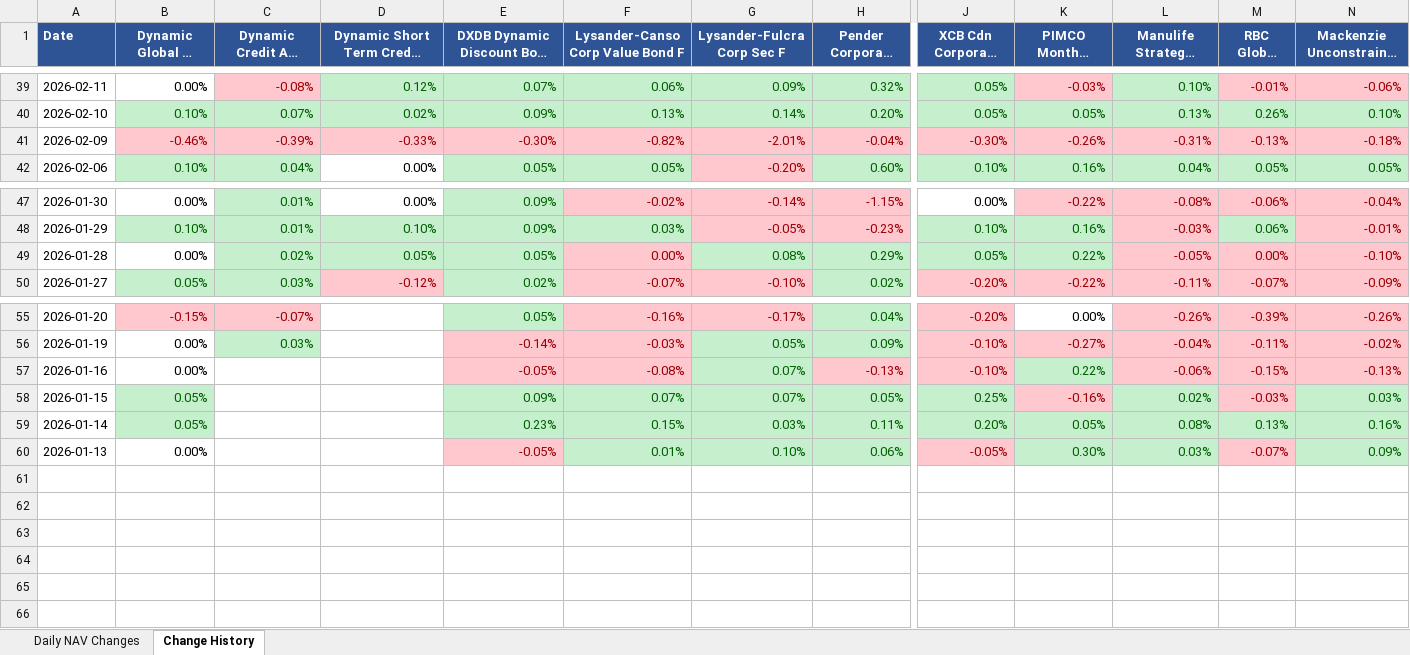
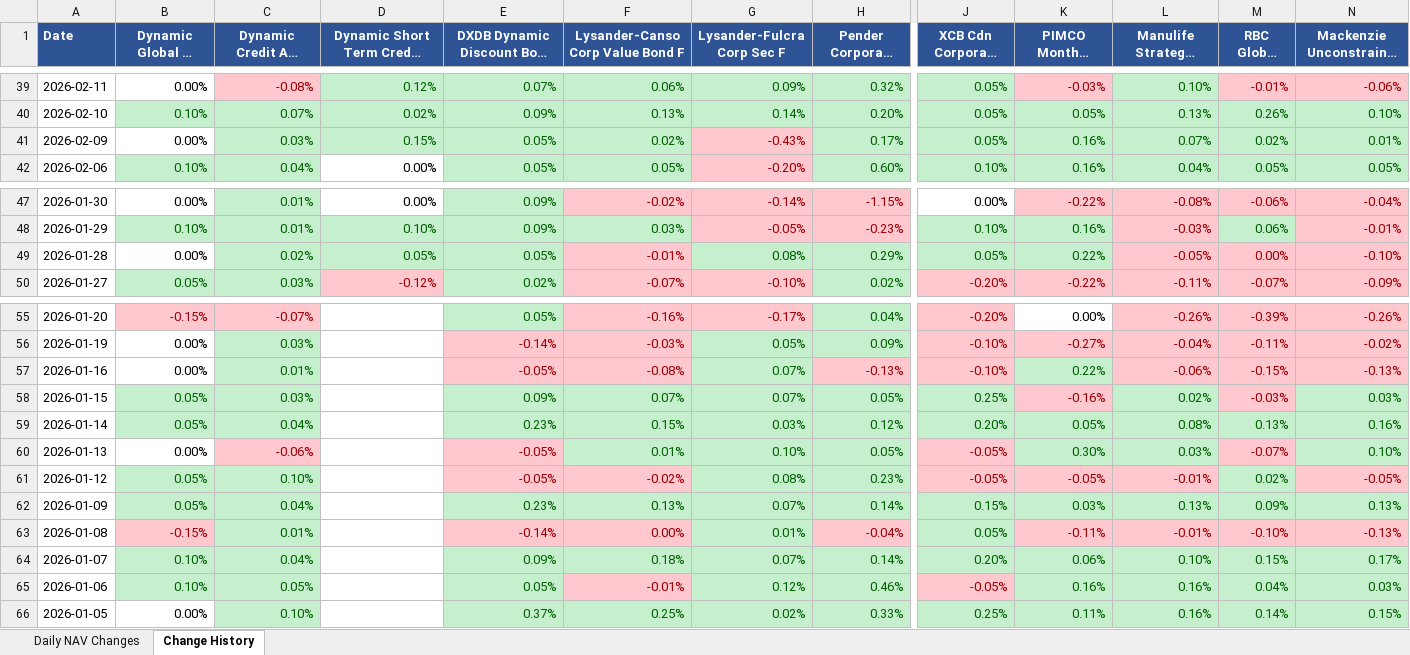
Before and after one commit to tavishg/FixedIncome, an Excel workbook: output/nav_changes_2026-04-08.xlsx, sheet Change History, drawn as a sheet; only a part is shown, gaps mark what is left out; long unchanged cells end in …; values as stored, in another font and other column widths than the file's, no borders; rows hold the shown columns only; the diff covers the shown part only; the diff names each change by its address in the sheet, - before the commit and + after, or states it on an @@ line.

```diff
--- a/output/nav_changes_2026-04-08.xlsx (sheet Change History)
+++ b/output/nav_changes_2026-04-08.xlsx (sheet Change History)
-B41 (Dynamic Global FI Fund F): -0.46%
+B41 (Dynamic Global FI Fund F): 0.00%
@@ B41 fill: #FFC7CE → none, text colour: #9C0006 → black @@
-C41 (Dynamic Credit Abs Return F): -0.39%
+C41 (Dynamic Credit Abs Return F): 0.03%
@@ C41:F41 fill: #FFC7CE → #C6EFCE, text colour: #9C0006 → #006100 @@
-D41 (Dynamic Short Term Credit PLUS F): -0.33%
+D41 (Dynamic Short Term Credit PLUS F): 0.15%
-E41 (DXDB Dynamic Discount Bond ETF): -0.30%
+E41 (DXDB Dynamic Discount Bond ETF): 0.05%
-F41 (Lysander-Canso Corp Value Bond F): -0.82%
+F41 (Lysander-Canso Corp Value Bond F): 0.02%
-G41 (Lysander-Fulcra Corp Sec F): -2.01%
+G41 (Lysander-Fulcra Corp Sec F): -0.43%
-H41 (Pender Corporate Bond F): -0.04%
+H41 (Pender Corporate Bond F): 0.17%
@@ H41 fill: #FFC7CE → #C6EFCE, text colour: #9C0006 → #006100 @@
-J41 (XCB Cdn Corporate Bond): -0.30%
+J41 (XCB Cdn Corporate Bond): 0.05%
@@ J41:N41 fill: #FFC7CE → #C6EFCE, text colour: #9C0006 → #006100 @@
-K41 (PIMCO Monthly Income F): -0.26%
+K41 (PIMCO Monthly Income F): 0.16%
-L41 (Manulife Strategic Income F): -0.31%
+L41 (Manulife Strategic Income F): 0.07%
-M41 (RBC Global Bond F): -0.13%
+M41 (RBC Global Bond F): 0.02%
-N41 (Mackenzie Unconstrained FI F): -0.18%
+N41 (Mackenzie Unconstrained FI F): 0.01%
-F49 (Lysander-Canso Corp Value Bond F): 0.00%
+F49 (Lysander-Canso Corp Value Bond F): -0.01%
-C57 (Dynamic Credit Abs Return F): (empty)
+C57 (Dynamic Credit Abs Return F): 0.01%
-C57:C59 fill: none
+C57:C59 fill: #C6EFCE
-C58 (Dynamic Credit Abs Return F): (empty)
+C58 (Dynamic Credit Abs Return F): 0.03%
-C59 (Dynamic Credit Abs Return F): (empty)
+C59 (Dynamic Credit Abs Return F): 0.04%
-H59 (Pender Corporate Bond F): 0.11%
+H59 (Pender Corporate Bond F): 0.12%
-C60 (Dynamic Credit Abs Return F): (empty)
+C60 (Dynamic Credit Abs Return F): -0.06%
-C60 fill: none
+C60 fill: #FFC7CE
-H60 (Pender Corporate Bond F): 0.06%
+H60 (Pender Corporate Bond F): 0.05%
-N60 (Mackenzie Unconstrained FI F): 0.09%
+N60 (Mackenzie Unconstrained FI F): 0.10%
+row 61: 2026-01-12 | 0.05% | 0.10% |  | -0.05% | -0.02% | 0.08% | 0.23% | -0.05% | -0.05% | -0.01% | 0.02% | -0.05%
+row 62: 2026-01-09 | 0.05% | 0.04% |  | 0.23% | 0.13% | 0.07% | 0.14% | 0.15% | 0.03% | 0.13% | 0.09% | 0.13%
+row 63: 2026-01-08 | -0.15% | 0.01% |  | -0.14% | 0.00% | 0.01% | -0.04% | 0.05% | -0.11% | -0.01% | -0.10% | -0.13%
+row 64: 2026-01-07 | 0.10% | 0.04% |  | 0.09% | 0.18% | 0.07% | 0.14% | 0.20% | 0.06% | 0.10% | 0.15% | 0.17%
+row 65: 2026-01-06 | 0.10% | 0.05% |  | 0.05% | -0.01% | 0.12% | 0.46% | -0.05% | 0.16% | 0.16% | 0.04% | 0.03%
+row 66: 2026-01-05 | 0.00% | 0.10% |  | 0.37% | 0.25% | 0.02% | 0.33% | 0.25% | 0.11% | 0.16% | 0.14% | 0.15%
```
Also changed, not shown: 2 edited cells elsewhere in this sheet, 1 other file.
